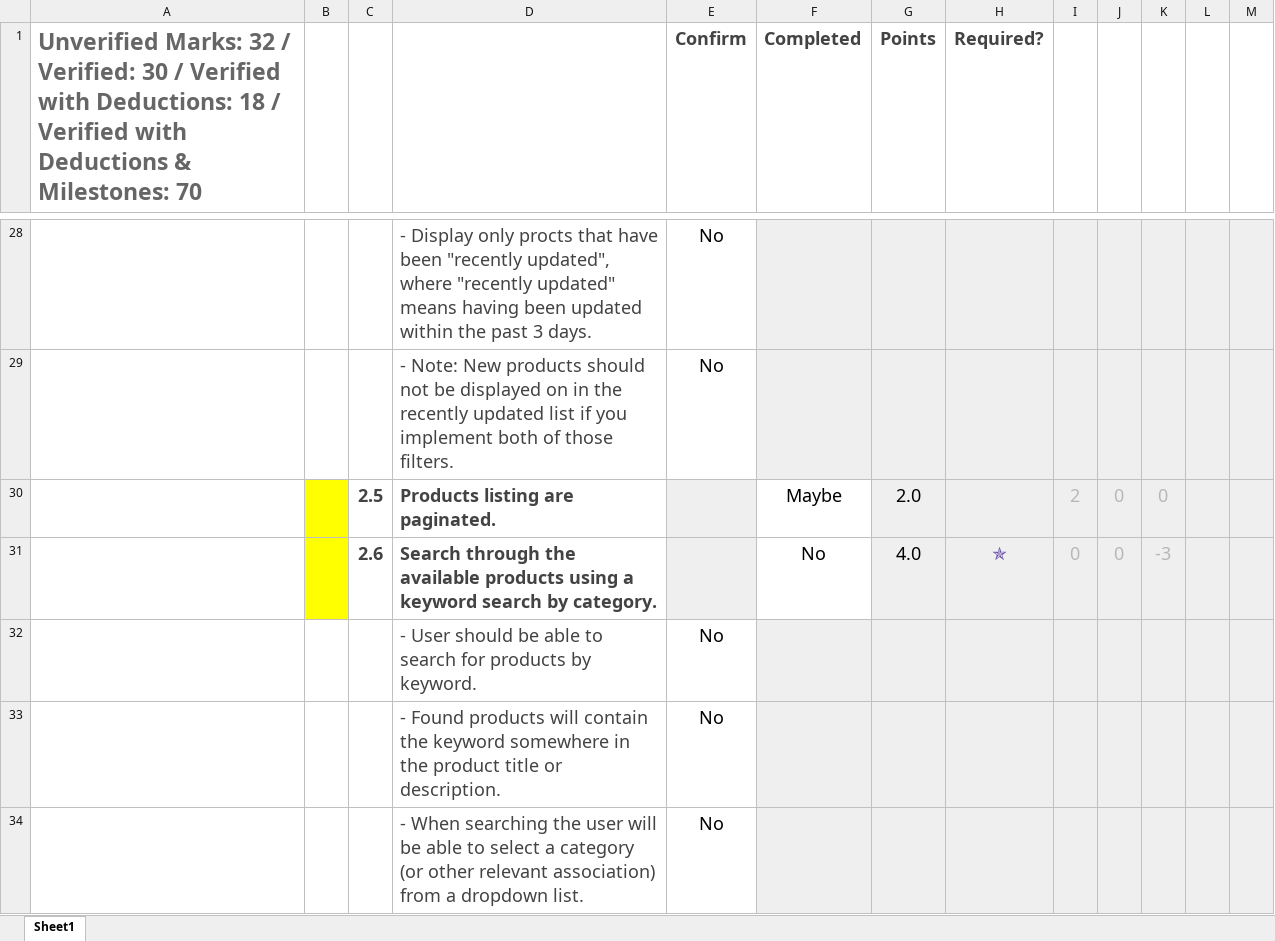
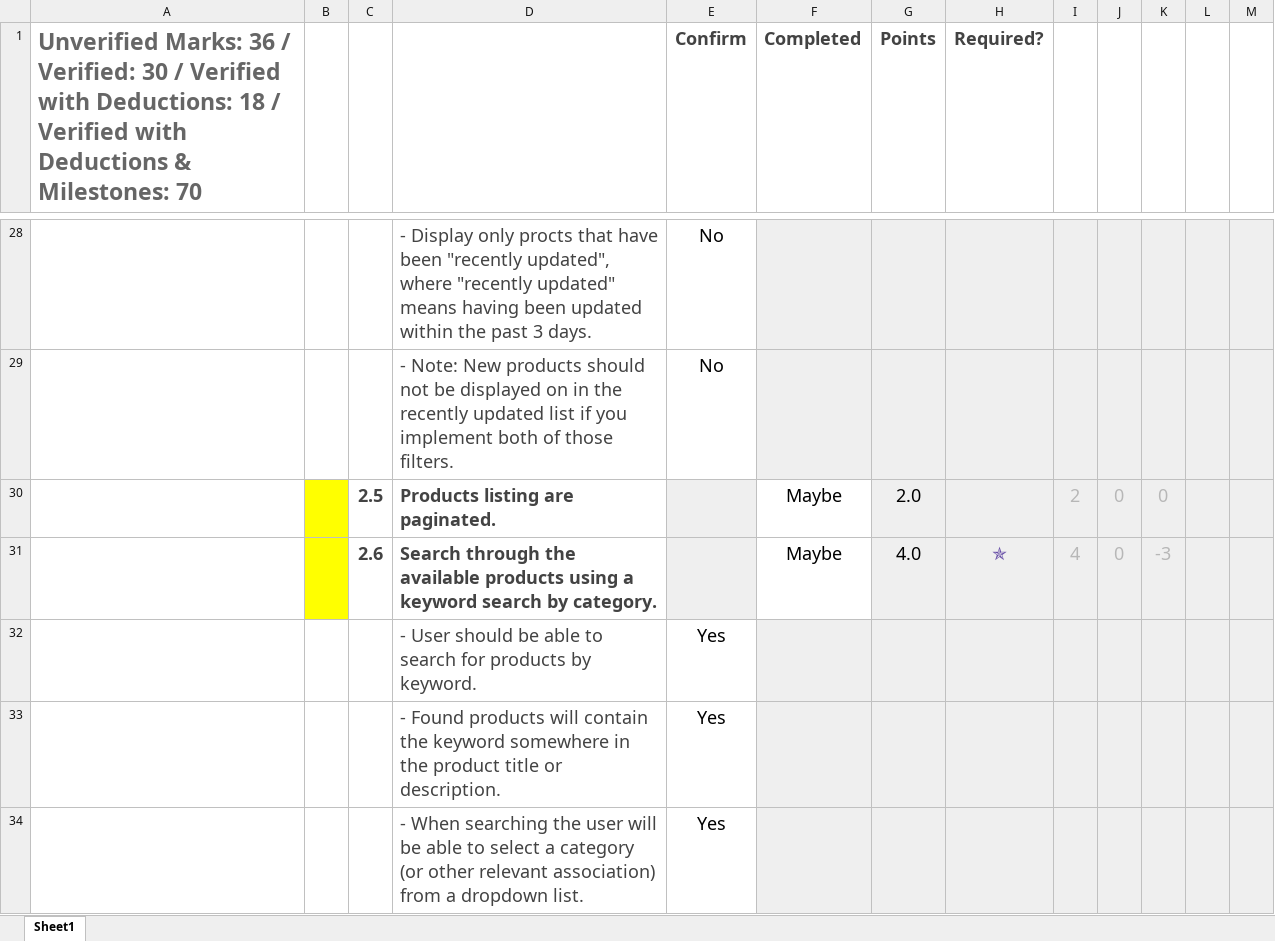
Before and after one commit to OtterCaper/EcommerceProject, an Excel workbook: Full Stack - Ecommerce Project Marking Sheet.xlsx, sheet Sheet1, drawn as a sheet; only a part is shown, gaps mark what is left out; values as stored, in another font and other column widths than the file's, no borders; conditional formats not drawn; the diff covers the shown part only; the diff names each change by its address in the sheet, - before the commit and + after, or states it on an @@ line.

```diff
--- a/Full Stack - Ecommerce Project Marking Sheet.xlsx (sheet Sheet1)
+++ b/Full Stack - Ecommerce Project Marking Sheet.xlsx (sheet Sheet1)
-A1: Unverified Marks: 32 / Verified:…
+A1: Unverified Marks: 36 / Verified:…
-F31 (Completed): No
+F31 (Completed): Maybe
-I31: 0
+I31: 4
-E32:E34 (Confirm): No
+E32:E34 (Confirm): Yes
```
Also changed, not shown: 4 edited cells elsewhere in this sheet, 6 other files.
